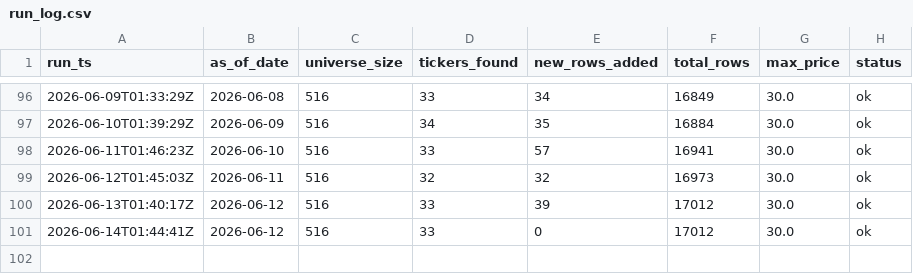
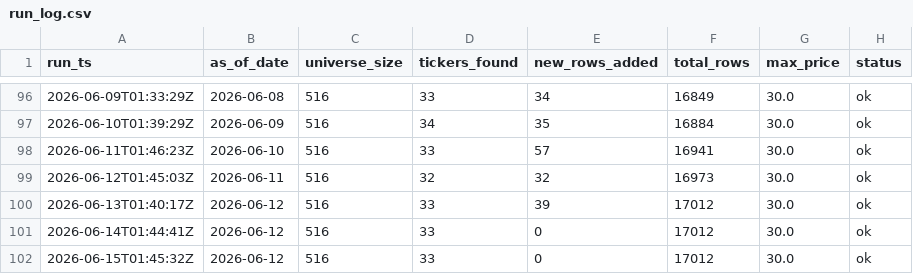
Before and after one commit to DiogoRibeiro7/sp500-nasdaq-under20, a CSV file: data/run_log.csv, drawn as a sheet; only a part is shown, gaps mark what is left out; the diff names each change by its address in the sheet, - before the commit and + after, or states it on an @@ line.

```diff
--- a/data/run_log.csv
+++ b/data/run_log.csv
+row 102: 2026-06-15T01:45:32Z | 2026-06-12 | 516 | 33 | 0 | 17012 | 30.0 | ok
```
Also changed, not shown: 1 other file.
